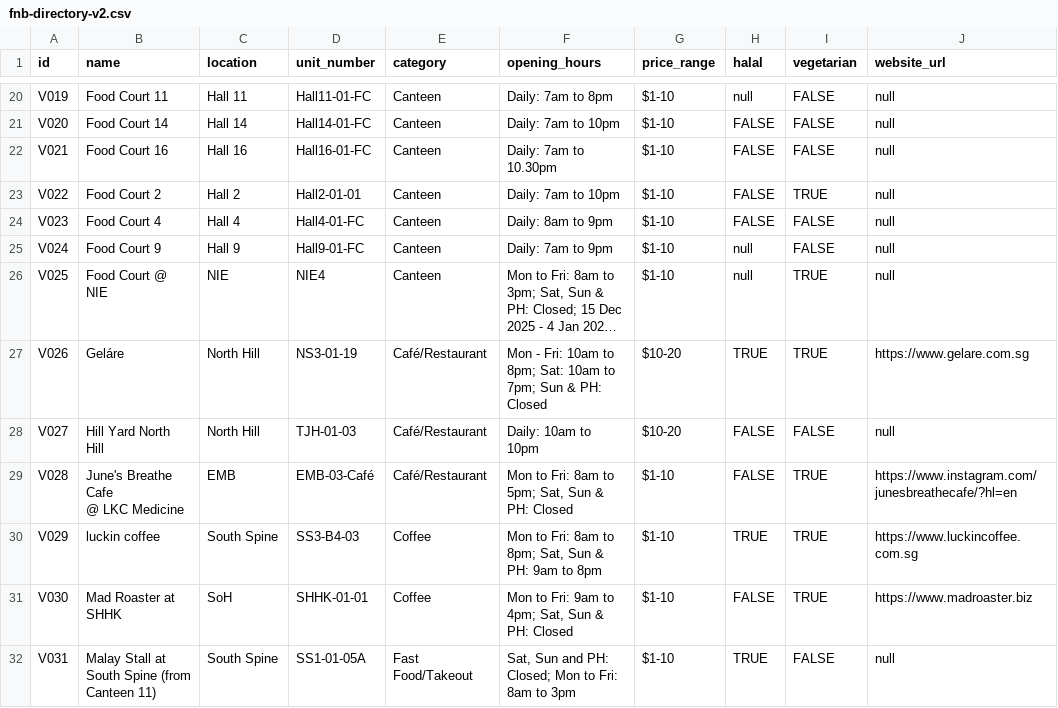
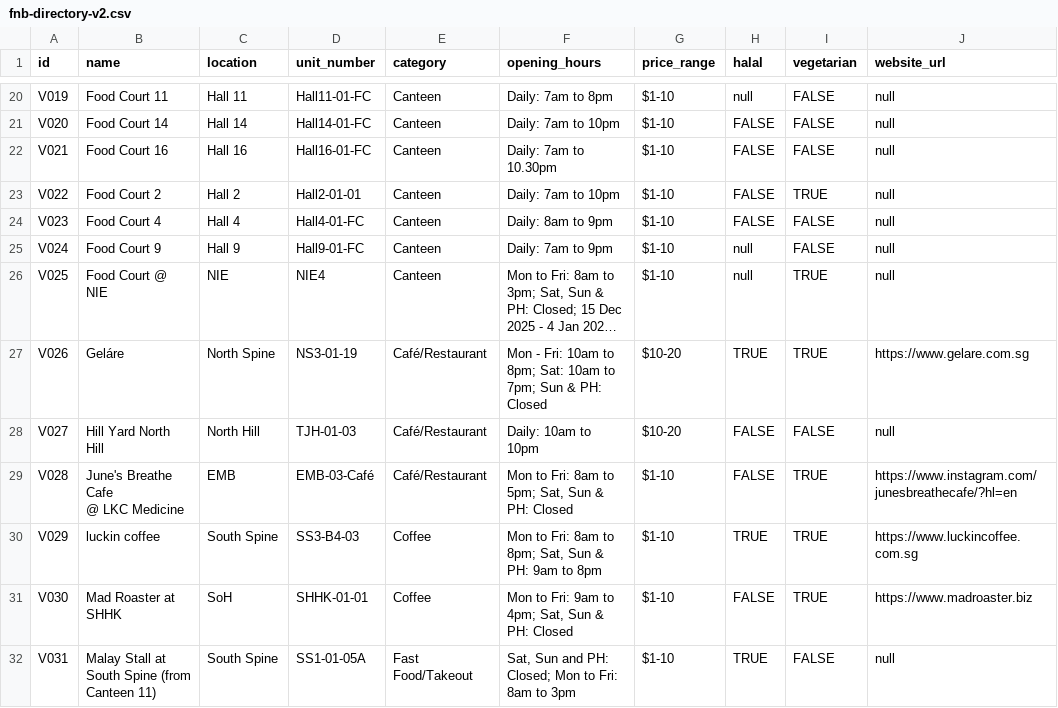
Before and after one commit to raysonoon/dip-grp5, a CSV file: data/fnb-directory-v2.csv, drawn as a sheet; only a part is shown, gaps mark what is left out; long unchanged cells end in …; the diff names each change by its address in the sheet, - before the commit and + after, or states it on an @@ line.

```diff
--- a/data/fnb-directory-v2.csv
+++ b/data/fnb-directory-v2.csv
-C27 (location): North Hill
+C27 (location): North Spine
```
